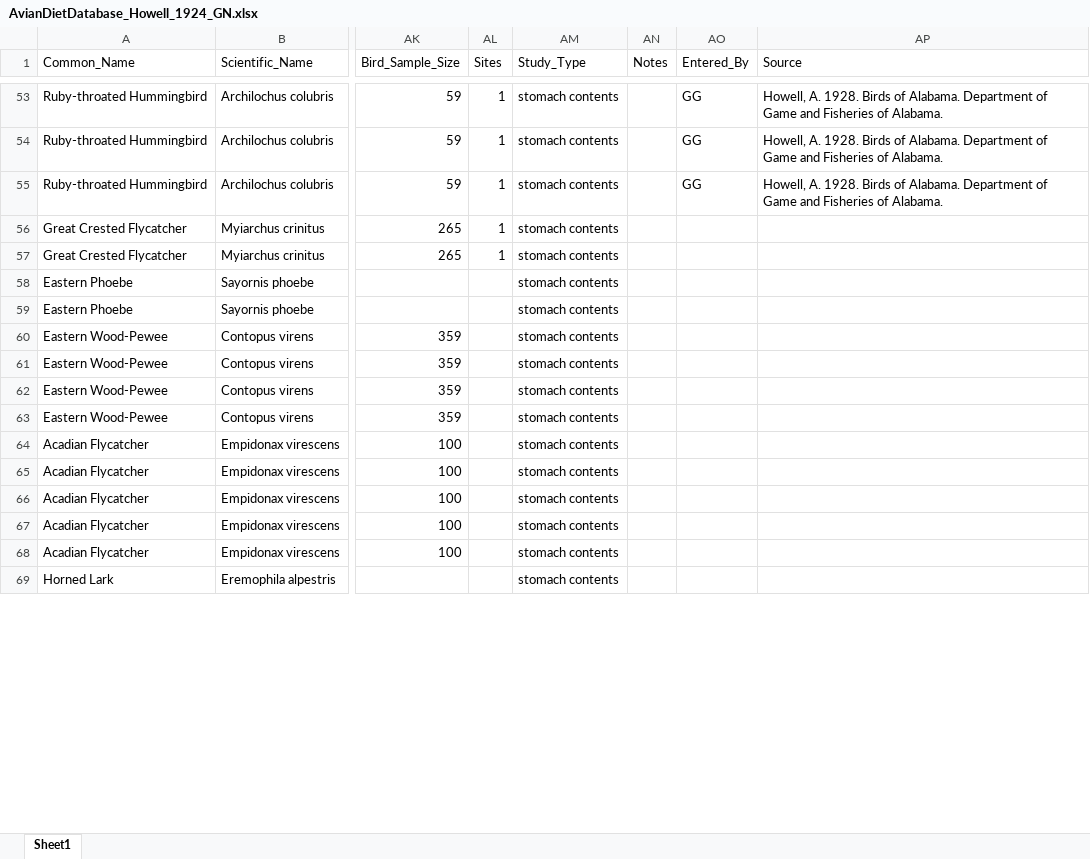
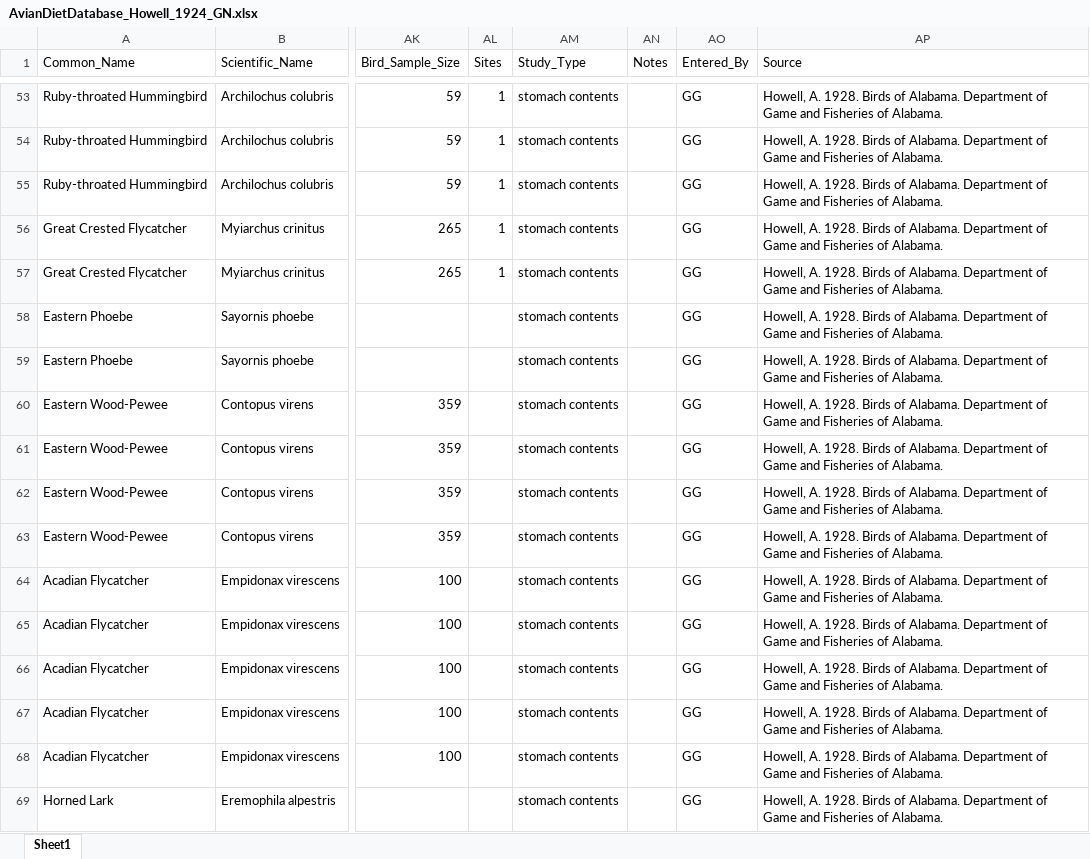
Before and after one commit to hurlbertlab/dietdatabase, an Excel workbook: AvianDietDatabase_Howell_1924_GN.xlsx, sheet Sheet1, drawn as a sheet; only a part is shown, gaps mark what is left out; values as stored, in another font and other column widths than the file's, no borders; the diff covers the shown part only; the diff names each change by its address in the sheet, - before the commit and + after, or states it on an @@ line.

```diff
--- a/AvianDietDatabase_Howell_1924_GN.xlsx (sheet Sheet1)
+++ b/AvianDietDatabase_Howell_1924_GN.xlsx (sheet Sheet1)
-AO56:AO69 (Entered_By): (empty)
+AO56:AO69 (Entered_By): GG
-AP56:AP69 (Source): (empty)
+AP56:AP69 (Source): Howell, A. 1928. Birds of Alabama. Department of Game and Fisheries of Alabama.
```
Also changed, not shown: 29 added rows and 36 edited cells elsewhere in this sheet.
